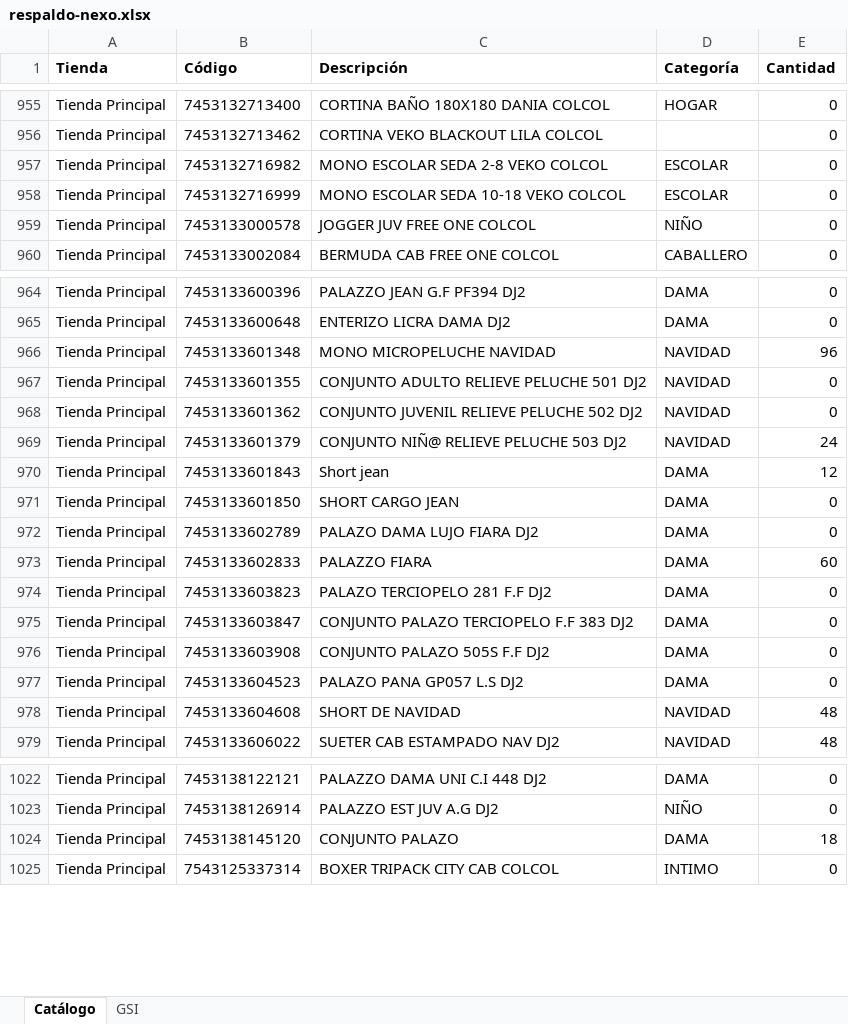
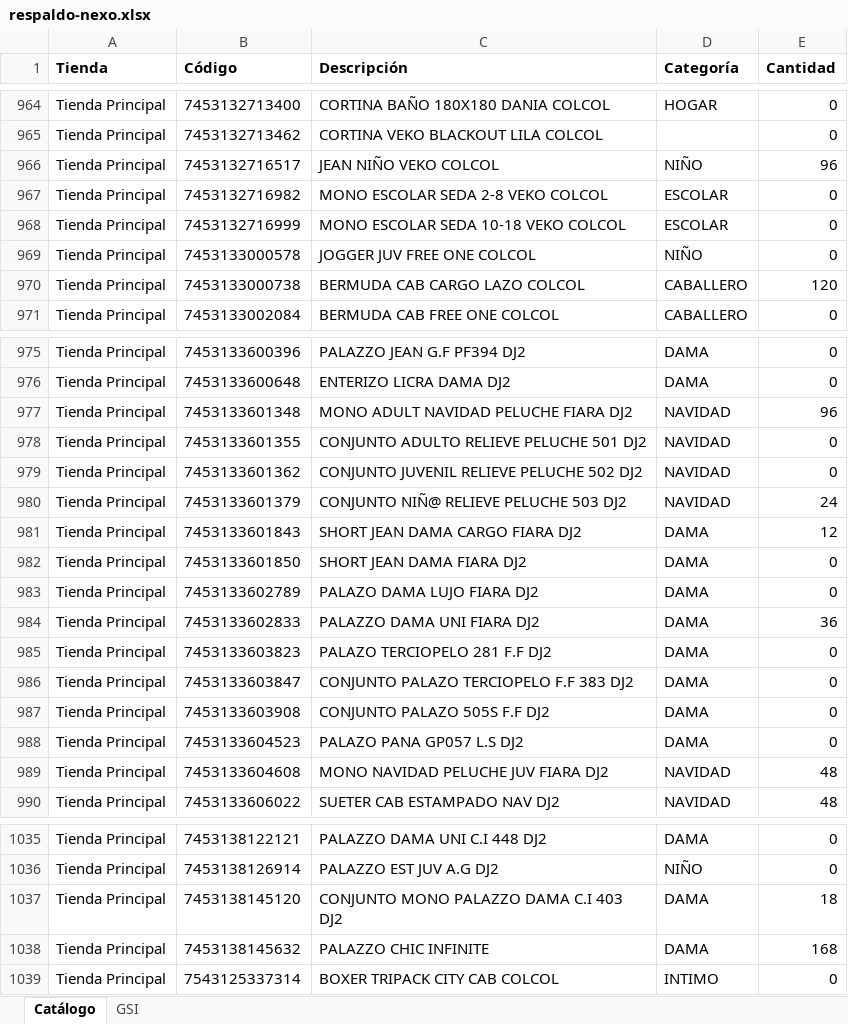
Before and after one commit to Anyer32/nexo-respaldo, an Excel workbook: respaldo-nexo.xlsx, sheet Catálogo, drawn as a sheet; only a part is shown, gaps mark what is left out; values as stored, in another font and other column widths than the file's, no borders; addresses are those after the commit; the diff covers the shown part only; the diff names each change by its address in the sheet, - before the commit and + after, or states it on an @@ line.

```diff
--- a/respaldo-nexo.xlsx (sheet Catálogo)
+++ b/respaldo-nexo.xlsx (sheet Catálogo)
+row 966: Tienda Principal | 7453132716517 | JEAN NIÑO VEKO COLCOL | NIÑO | 96
+row 970: Tienda Principal | 7453133000738 | BERMUDA CAB CARGO LAZO COLCOL | CABALLERO | 120
-C977 (Descripción): MONO MICROPELUCHE NAVIDAD
+C977 (Descripción): MONO ADULT NAVIDAD PELUCHE FIARA DJ2
-C981 (Descripción): Short jean
+C981 (Descripción): SHORT JEAN DAMA CARGO FIARA DJ2
-C982 (Descripción): SHORT CARGO JEAN
+C982 (Descripción): SHORT JEAN DAMA FIARA DJ2
-C984 (Descripción): PALAZZO FIARA
+C984 (Descripción): PALAZZO DAMA UNI FIARA DJ2
-E984 (Cantidad): 60
+E984 (Cantidad): 36
-C989 (Descripción): SHORT DE NAVIDAD
+C989 (Descripción): MONO NAVIDAD PELUCHE JUV FIARA DJ2
-C1037 (Descripción): CONJUNTO PALAZO
+C1037 (Descripción): CONJUNTO MONO PALAZZO DAMA C.I 403 DJ2
+row 1038: Tienda Principal | 7453138145632 | PALAZZO CHIC INFINITE | DAMA | 168
```
Also changed, not shown: 21 added rows and 45 edited cells elsewhere in this sheet, sheet GSI.
